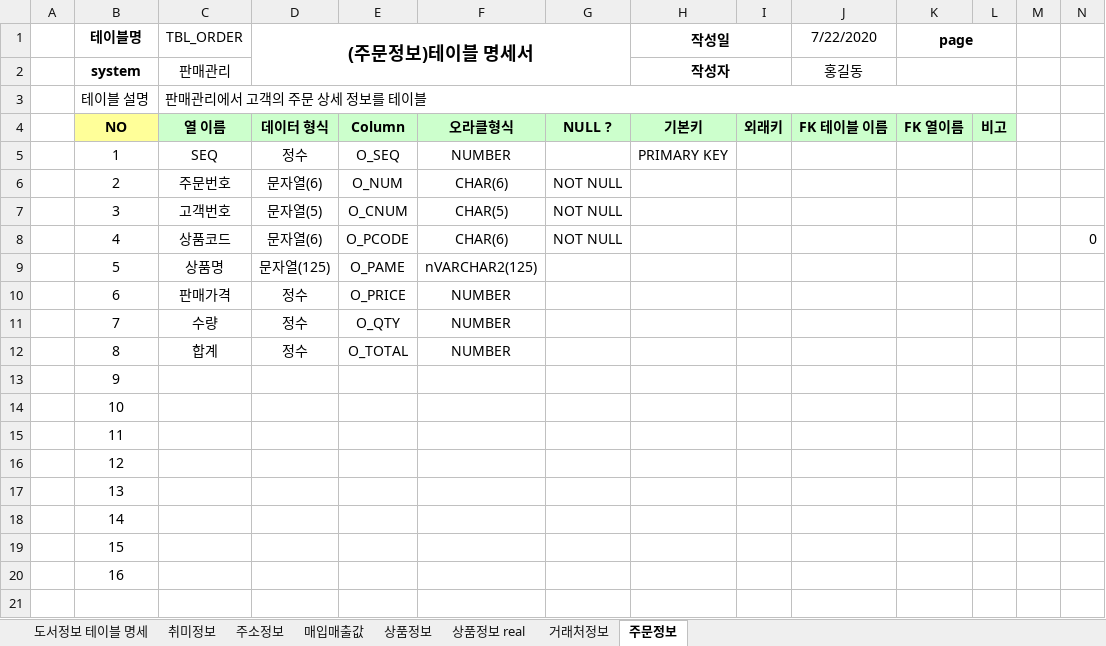
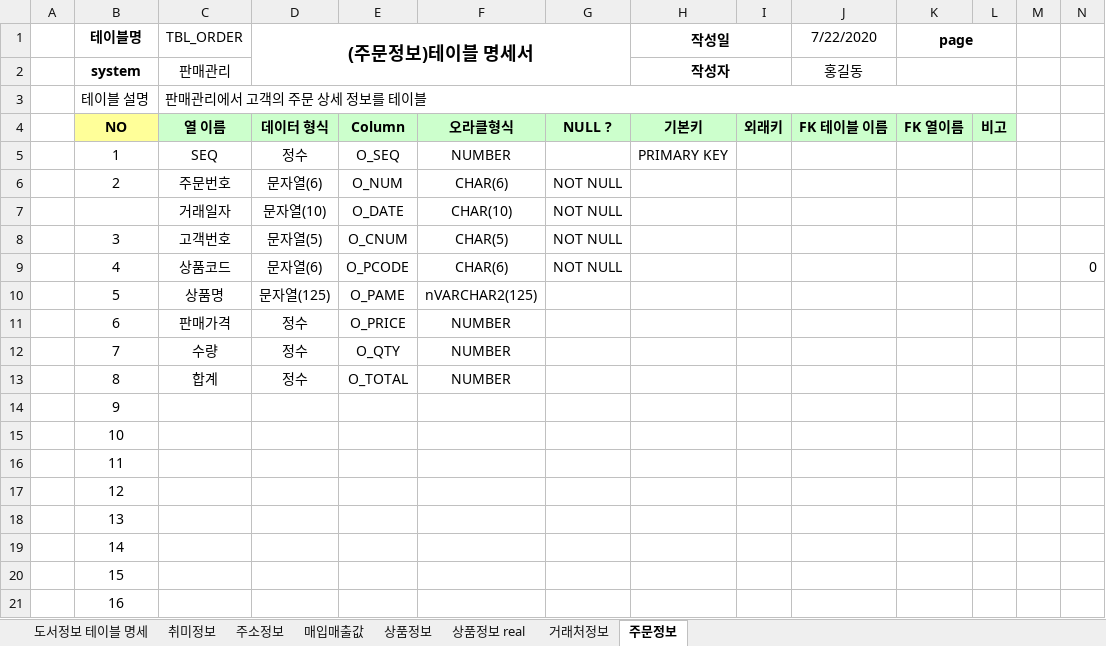
Before and after one commit to heonjunkim/Biz_502_2020_07_DBMS, an Excel workbook: 참고자료/00.테이블명세 양식.xlsx, sheet 주문정보, drawn as a sheet; values as stored, in another font and other column widths than the file's, no borders; the diff names each change by its address in the sheet, - before the commit and + after, or states it on an @@ line.

```diff
--- a/참고자료/00.테이블명세 양식.xlsx (sheet 주문정보)
+++ b/참고자료/00.테이블명세 양식.xlsx (sheet 주문정보)
+row 7:  |  | 거래일자 | 문자열(10) | O_DATE | CHAR(10) | NOT NULL
```
Also changed, not shown: 41 other files.
